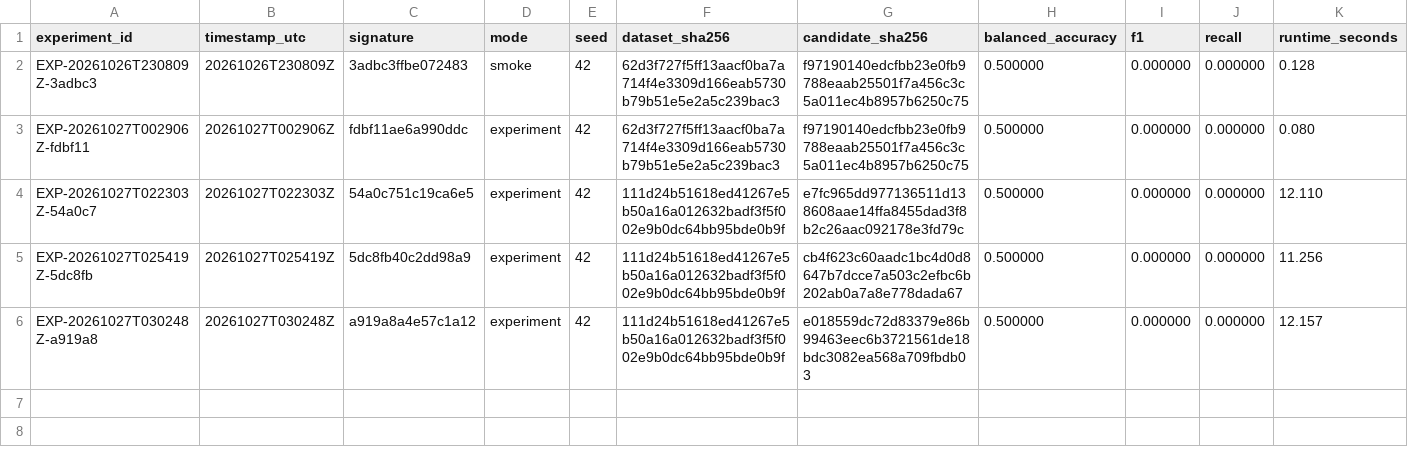
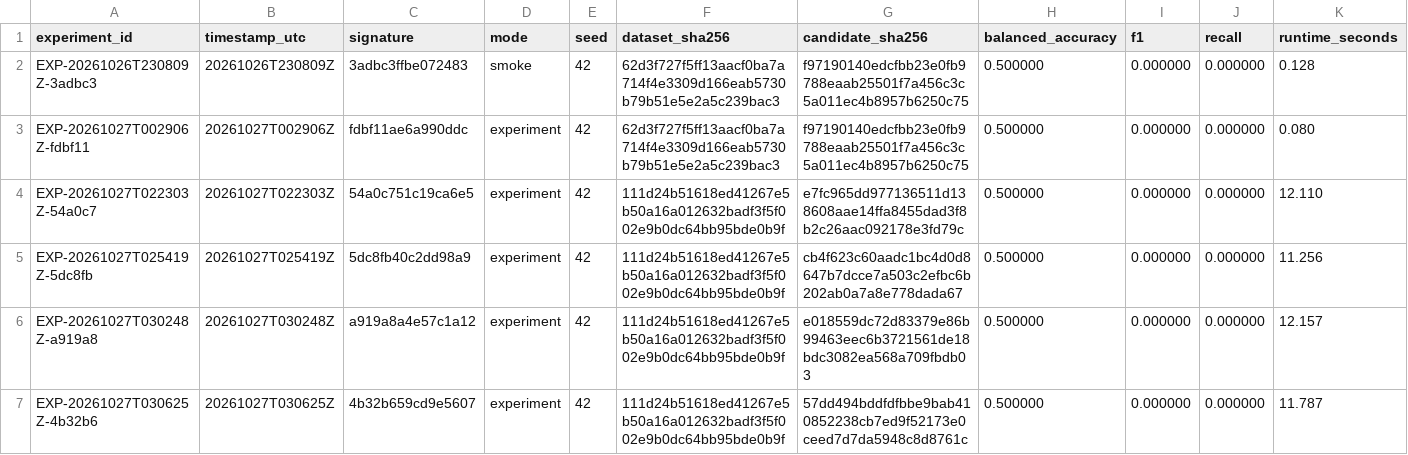
Before and after one commit to harrishmarro/Speaker-Independent-dysarthria-analysis, a TSV file: experiments/registry.tsv, drawn as a sheet; only a part is shown; rows hold the shown columns only; the diff names each change by its address in the sheet, - before the commit and + after, or states it on an @@ line.

```diff
--- a/experiments/registry.tsv
+++ b/experiments/registry.tsv
+row 7: EXP-20261027T030625Z-4b32b6 | 20261027T030625Z | 4b32b659cd9e5607 | experiment | 42 | 111d24b51618ed41267e5b50a16a012632badf3f5f002e9b0dc64bb95bde0b9f | 57dd494bddfdfbbe9bab410852238cb7ed9f52173e0ceed7d7da5948c8d8761c | 0.500000 | 0.000000 | 0.000000 | 11.787
```
Also changed, not shown: 2 other files.
